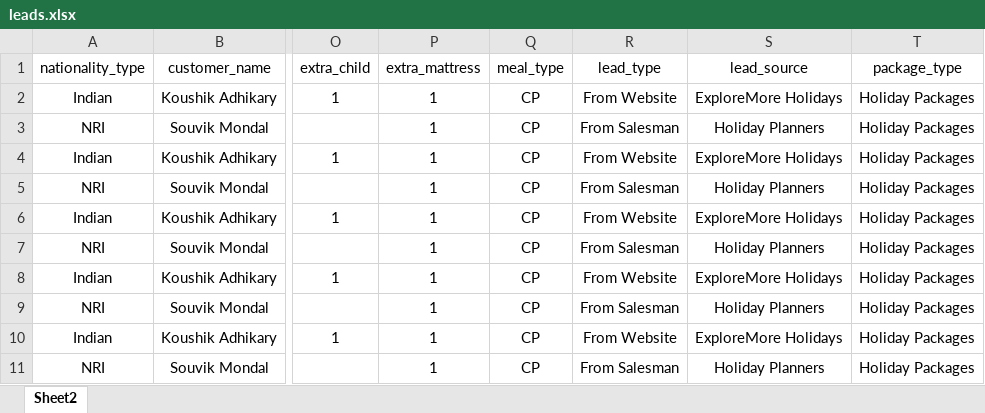
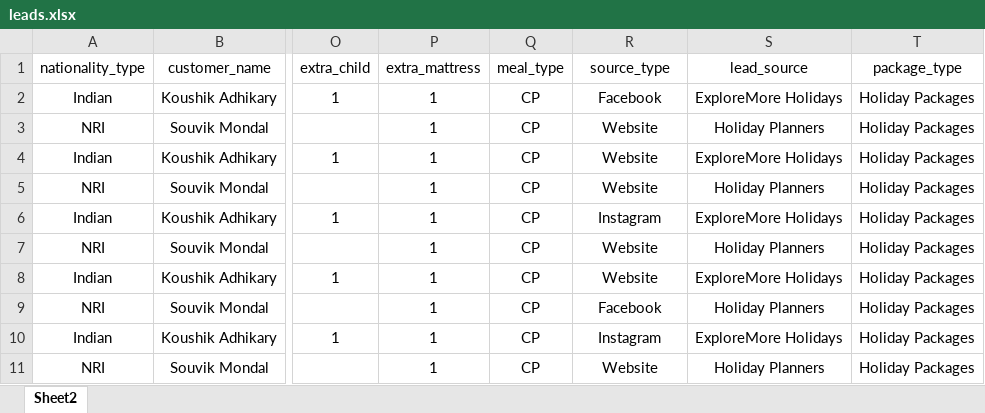
Before and after one commit to techmantra25/carnival-trips-crm, an Excel workbook: public/assets/leads.xlsx, sheet Sheet2, drawn as a sheet; only a part is shown, gaps mark what is left out; values as stored, in another font and other column widths than the file's, no borders; the diff names each change by its address in the sheet, - before the commit and + after, or states it on an @@ line.

```diff
--- a/public/assets/leads.xlsx (sheet Sheet2)
+++ b/public/assets/leads.xlsx (sheet Sheet2)
-R1: lead_type
+R1: source_type
-R2 (source_type): From Website
+R2 (source_type): Facebook
-R3 (source_type): From Salesman
+R3 (source_type): Website
-R4 (source_type): From Website
+R4 (source_type): Website
-R5 (source_type): From Salesman
+R5 (source_type): Website
-R6 (source_type): From Website
+R6 (source_type): Instagram
-R7 (source_type): From Salesman
+R7 (source_type): Website
-R8 (source_type): From Website
+R8 (source_type): Website
-R9 (source_type): From Salesman
+R9 (source_type): Facebook
-R10 (source_type): From Website
+R10 (source_type): Instagram
-R11 (source_type): From Salesman
+R11 (source_type): Website
```
Also changed, not shown: 33 other files.
